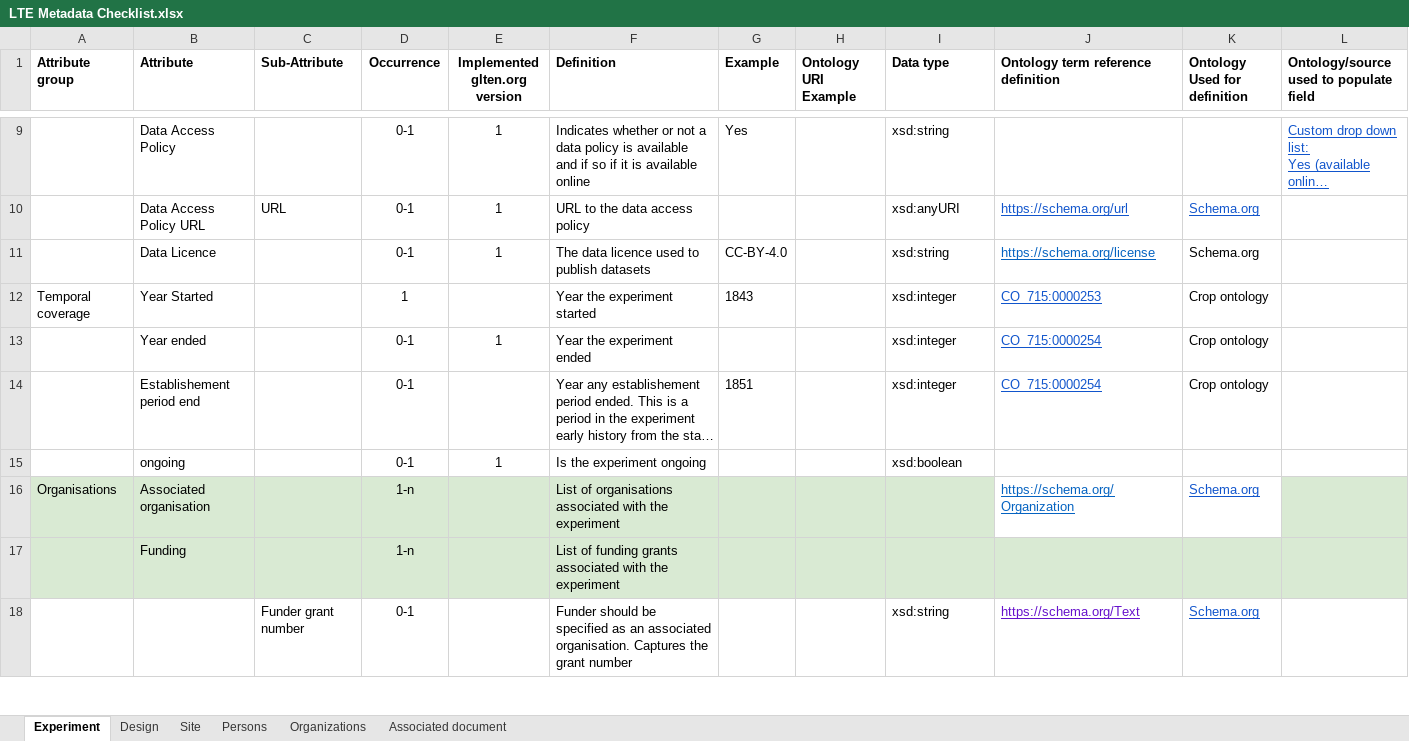
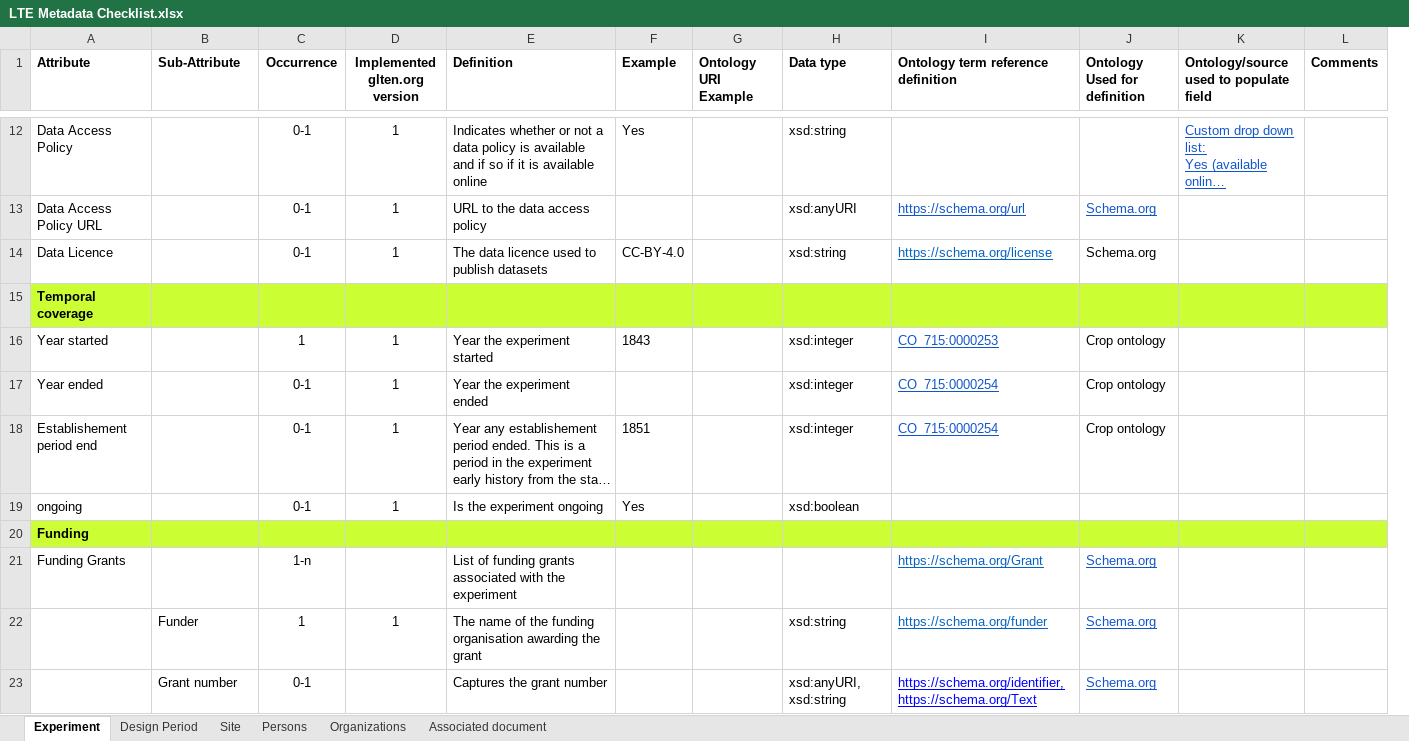
Before and after one commit to GLTEN/GLTEN-Schema, an Excel workbook: LTE Metadata Checklist.xlsx, sheet Experiment, drawn as a sheet; only a part is shown, gaps mark what is left out; long unchanged cells end in …; values as stored, in another font and other column widths than the file's, no borders; conditional formats not drawn; removed rows and columns are numbered as before the commit, all else as after; the diff covers the shown part only; the diff names each change by its address in the sheet, - before the commit and + after, or states it on an @@ line.

```diff
--- a/LTE Metadata Checklist.xlsx (sheet Experiment)
+++ b/LTE Metadata Checklist.xlsx (sheet Experiment)
-sheet tab: Design
+sheet tab: Design Period
-column A (Attribute group), row 12: Temporal coverage
+column L (Comments), empty
-B13 (Sub-Attribute): URL
+B13 (Sub-Attribute): (empty)
+row 15: Temporal coverage
-A16 (Attribute): Year Started
+A16 (Attribute): Year started
-D16 (Implemented glten.org version): (empty)
+D16 (Implemented glten.org version): 1
-D18 (Implemented glten.org version): (empty)
+D18 (Implemented glten.org version): 1
-F19 (Example): (empty)
+F19 (Example): Yes
-row 16: Organisations | Associated organisation |  | 1-n |  | List of organisations associated with the experiment |  |  |  | https://schema.org/Organization | Schema.org
-A20:K20 fill: #D9EAD3
+A20:K20 fill: #CCFF33
-A20 bold: off
+A20 bold: on
-C20 (Occurrence): 1-n
+C20 (Occurrence): (empty)
-E20 (Definition): List of funding grants associated with the experiment
+E20 (Definition): (empty)
+row 21: Funding Grants |  | 1-n |  | List of funding grants associated with the experiment |  |  |  | https://schema.org/Grant | Schema.org
+row 22:  | Funder | 1 | 1 | The name of the funding organisation awarding the grant |  |  | xsd:string | https://schema.org/funder | Schema.org
-B23 (Sub-Attribute): Funder grant number
+B23 (Sub-Attribute): Grant number
-E23 (Definition): Funder should be specified as an associated organisation. Captures the…
+E23 (Definition): Captures the…
-H23 (Data type): xsd:string
+H23 (Data type): xsd:anyURI, xsd:string
-I23: https://schema.org/Text
+I23: https://schema.org/identifier, https://schema.org/Text
-I23 text colour: #6611CC
+I23 text colour: #0000FF
```
Also changed, not shown: 3 added rows, 2 removed rows and 14 edited cells elsewhere in this sheet, sheet Design Period, sheet Site, formulas that keep their value.
